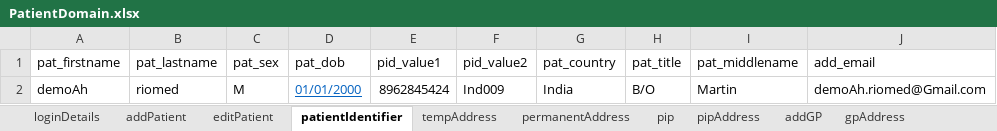
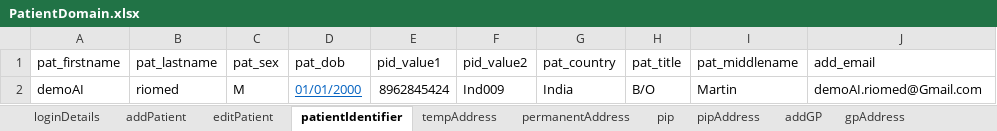
Before and after one commit to manojvyavahare27/DemoServerCellma4ClinicalAuto-, an Excel workbook: ExcelFiles/PatientDomain.xlsx, sheet patientIdentifier, drawn as a sheet; values as stored, in another font and other column widths than the file's, no borders; the diff names each change by its address in the sheet, - before the commit and + after, or states it on an @@ line.

Commit message:
Puash add patient

```diff
--- a/ExcelFiles/PatientDomain.xlsx (sheet patientIdentifier)
+++ b/ExcelFiles/PatientDomain.xlsx (sheet patientIdentifier)
-A2 (pat_firstname): demoAh
+A2 (pat_firstname): demoAI
-J2 (add_email): demoAh.riomed@Gmail.com
+J2 (add_email): demoAI.riomed@Gmail.com
```
Also changed, not shown: sheet patDetails, sheet addPatient, sheet editPatient, 3 other files.
